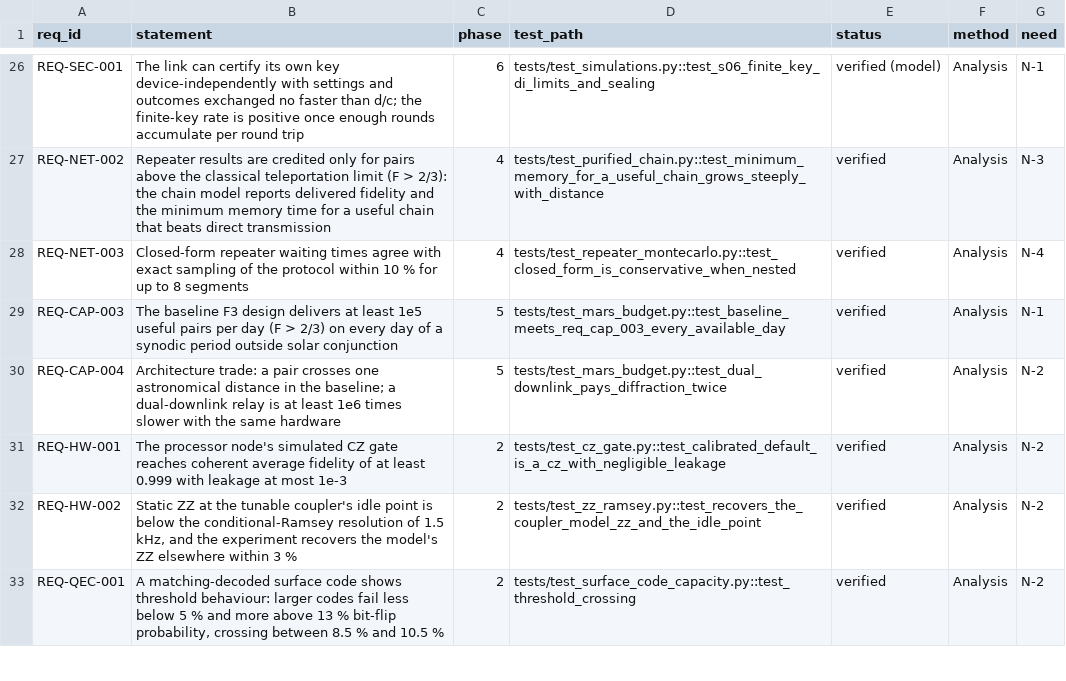
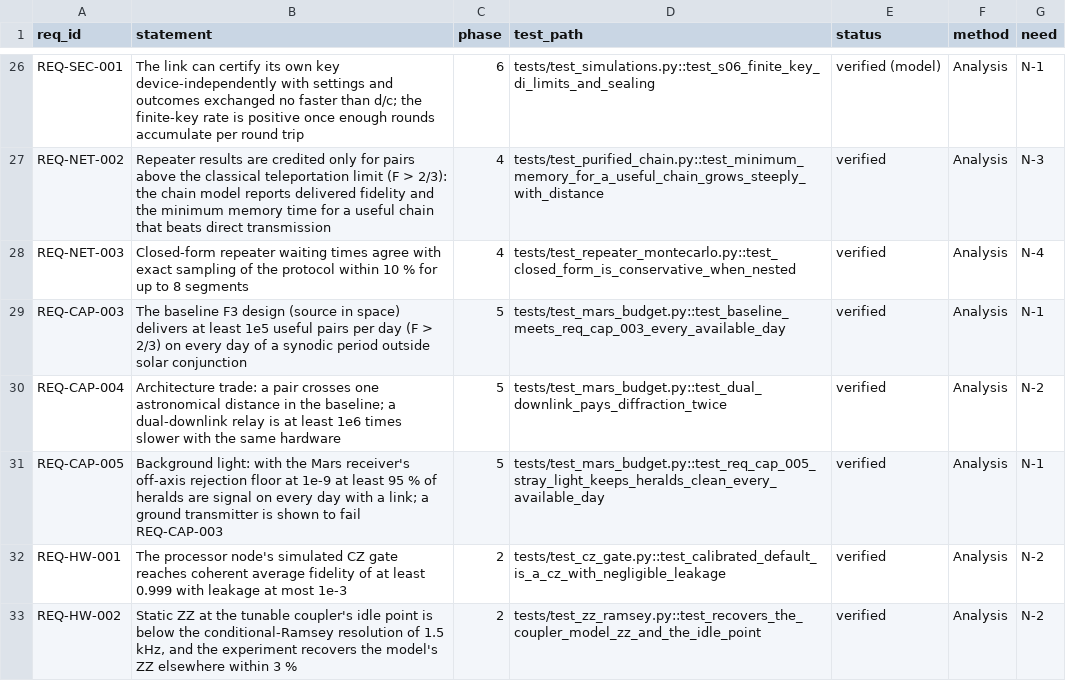
Before and after one commit to Normansrule/quantum-link-research, a CSV file: systems/traceability_matrix.csv, drawn as a sheet; only a part is shown, gaps mark what is left out; the shorter side is filled out with more unchanged rows.

Commit message:
0.40.0: background light moves the Earth-end source into space

```diff
--- a/systems/traceability_matrix.csv
+++ b/systems/traceability_matrix.csv
@@ -28,4 +28,5 @@ REQ-NET-002,Repeater results are credited only for pairs above the classical tel
 REQ-NET-003,Closed-form repeater waiting times agree with exact sampling of the protocol within 10 % for up to 8 segments,4,tests/test_repeater_montecarlo.py::test_closed_form_is_conservative_when_nested,verified,Analysis,N-4
-REQ-CAP-003,The baseline F3 design delivers at least 1e5 useful pairs per day (F > 2/3) on every day of a synodic period outside solar conjunction,5,tests/test_mars_budget.py::test_baseline_meets_req_cap_003_every_available_day,verified,Analysis,N-1
+REQ-CAP-003,The baseline F3 design (source in space) delivers at least 1e5 useful pairs per day (F > 2/3) on every day of a synodic period outside solar conjunction,5,tests/test_mars_budget.py::test_baseline_meets_req_cap_003_every_available_day,verified,Analysis,N-1
 REQ-CAP-004,Architecture trade: a pair crosses one astronomical distance in the baseline; a dual-downlink relay is at least 1e6 times slower with the same hardware,5,tests/test_mars_budget.py::test_dual_downlink_pays_diffraction_twice,verified,Analysis,N-2
+REQ-CAP-005,Background light: with the Mars receiver's off-axis rejection floor at 1e-9 at least 95 % of heralds are signal on every day with a link; a ground transmitter is shown to fail REQ-CAP-003,5,tests/test_mars_budget.py::test_req_cap_005_stray_light_keeps_heralds_clean_every_available_day,verified,Analysis,N-1
 REQ-HW-001,The processor node's simulated CZ gate reaches coherent average fidelity of at least 0.999 with leakage at most 1e-3,2,tests/test_cz_gate.py::test_calibrated_default_is_a_cz_with_negligible_leakage,verified,Analysis,N-2
```
Also changed, not shown: 36 other files.
